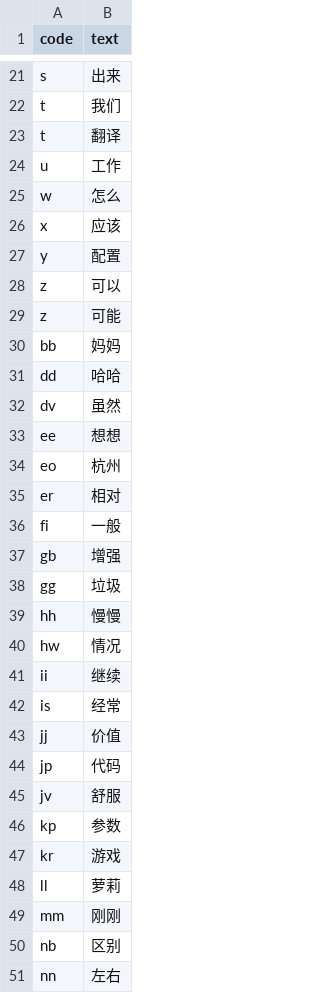
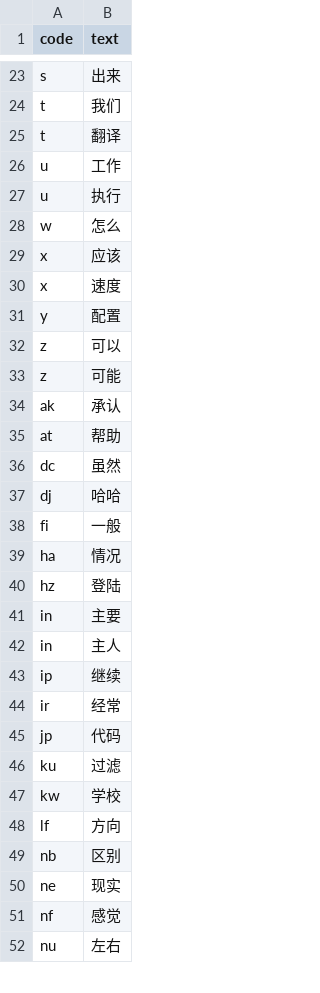
Before and after one commit to Sha1rholder/tiger-code-sha1, a TSV file: add/0.usual.tsv, drawn as a sheet; only a part is shown, gaps mark what is left out; the diff covers the shown part only.

```diff
--- a/add/0.usual.tsv
+++ b/add/0.usual.tsv
@@ -24,4 +26,6 @@ t	翻译
 u	工作
+u	执行
 w	怎么
 x	应该
+x	速度
 y	配置
@@ -29,23 +33,20 @@ z	可以
 z	可能
-bb	妈妈
-dd	哈哈
-dv	虽然
-ee	想想
-eo	杭州
-er	相对
+ak	承认
+at	帮助
+dc	虽然
+dj	哈哈
 fi	一般
-gb	增强
-gg	垃圾
-hh	慢慢
-hw	情况
-ii	继续
-is	经常
-jj	价值
+ha	情况
+hz	登陆
+in	主要
+in	主人
+ip	继续
+ir	经常
 jp	代码
-jv	舒服
-kp	参数
-kr	游戏
-ll	萝莉
-mm	刚刚
+ku	过滤
+kw	学校
+lf	方向
 nb	区别
-nn	左右
+ne	现实
+nf	感觉
+nu	左右
```
Also changed, not shown: 52 added rows, 15 removed rows and 7 edited cells elsewhere in this file, 1 other file.
